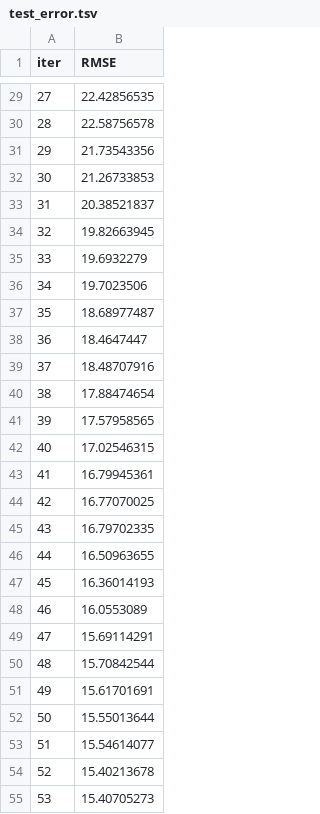
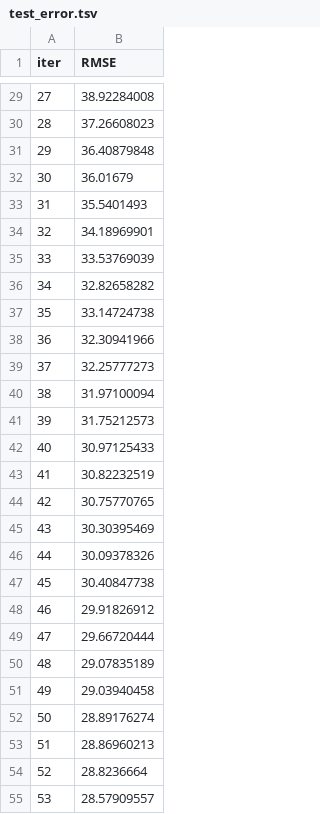
Before and after one commit to woozlic/crypto-predictor, a TSV file: catboost_info/test_error.tsv, drawn as a sheet; only a part is shown, gaps mark what is left out; the diff covers the shown part only.

```diff
--- a/catboost_info/test_error.tsv
+++ b/catboost_info/test_error.tsv
@@ -29,27 +29,27 @@ iter	RMSE
-27	22.42856535
-28	22.58756578
-29	21.73543356
-30	21.26733853
-31	20.38521837
-32	19.82663945
-33	19.6932279
-34	19.7023506
-35	18.68977487
-36	18.4647447
-37	18.48707916
-38	17.88474654
-39	17.57958565
-40	17.02546315
-41	16.79945361
-42	16.77070025
-43	16.79702335
-44	16.50963655
-45	16.36014193
-46	16.0553089
-47	15.69114291
-48	15.70842544
-49	15.61701691
-50	15.55013644
-51	15.54614077
-52	15.40213678
-53	15.40705273
+27	38.92284008
+28	37.26608023
+29	36.40879848
+30	36.01679
+31	35.5401493
+32	34.18969901
+33	33.53769039
+34	32.82658282
+35	33.14724738
+36	32.30941966
+37	32.25777273
+38	31.97100094
+39	31.75212573
+40	30.97125433
+41	30.82232519
+42	30.75770765
+43	30.30395469
+44	30.09378326
+45	30.40847738
+46	29.91826912
+47	29.66720444
+48	29.07835189
+49	29.03940458
+50	28.89176274
+51	28.86960213
+52	28.8236664
+53	28.57909557
```
Also changed, not shown: 73 edited cells elsewhere in this file, catboost_info/learn_error.tsv, catboost_info/time_left.tsv, 7 other files.
